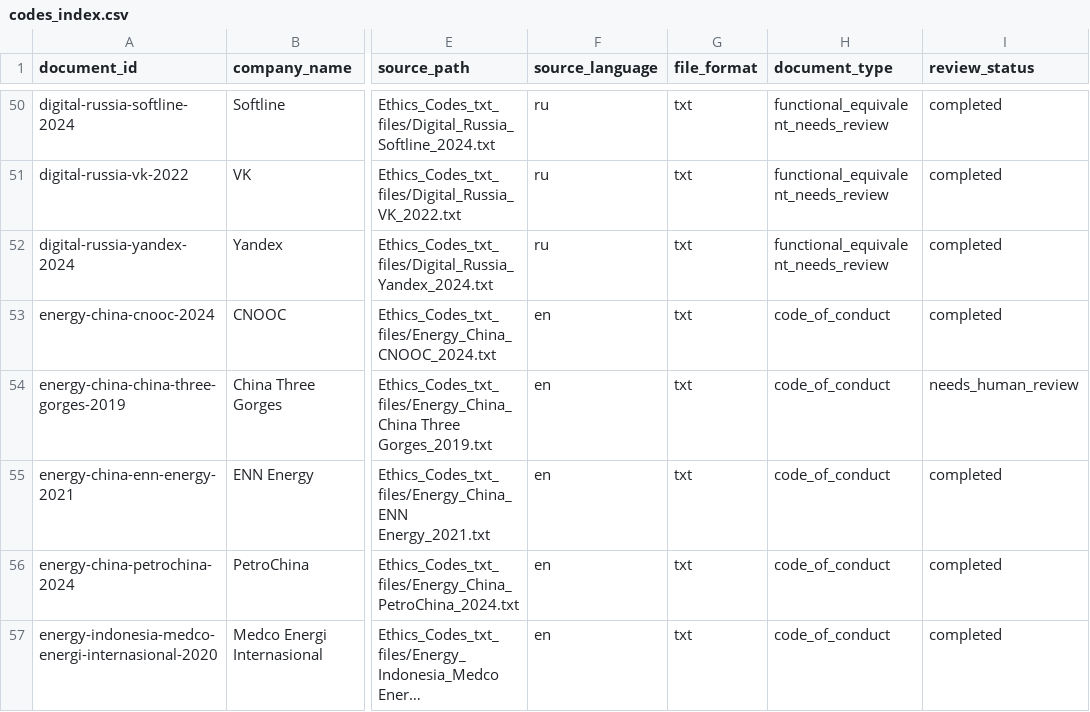
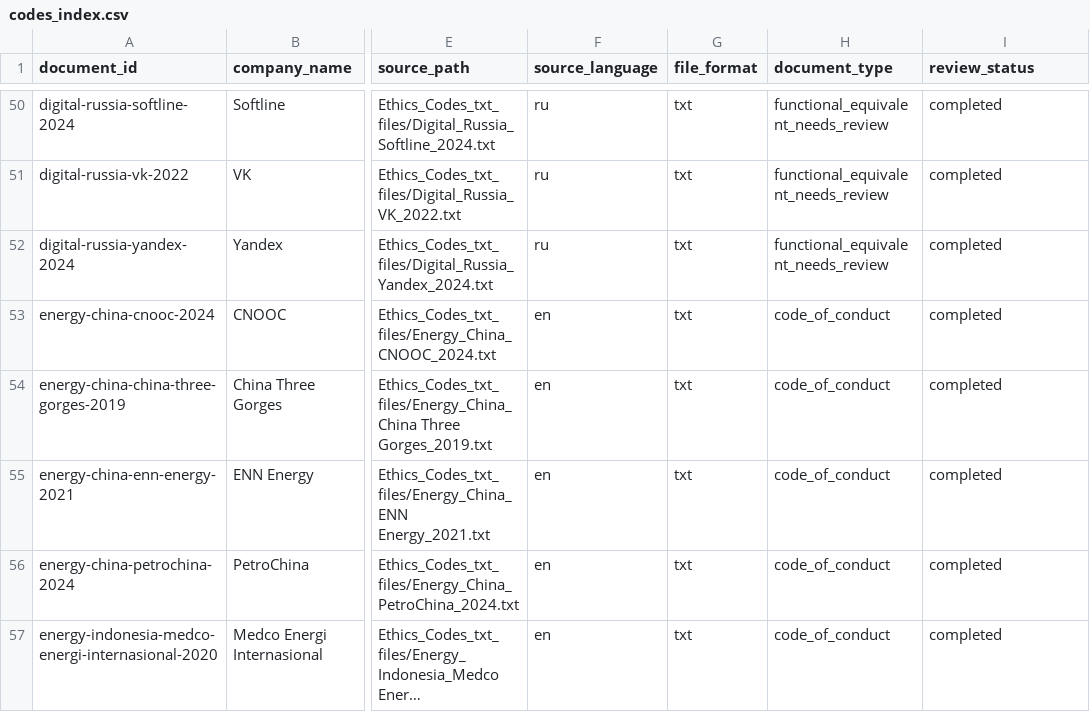
Before and after one commit to egiiich/ethical-codes-NLP-Index, a CSV file: registry/codes_index.csv, drawn as a sheet; only a part is shown, gaps mark what is left out; long unchanged cells end in …; the diff covers the shown part only; the diff names each change by its address in the sheet, - before the commit and + after, or states it on an @@ line.

```diff
--- a/registry/codes_index.csv
+++ b/registry/codes_index.csv
-I54 (review_status): needs_human_review
+I54 (review_status): completed
```
Also changed, not shown: 41 edited cells elsewhere in this file.
